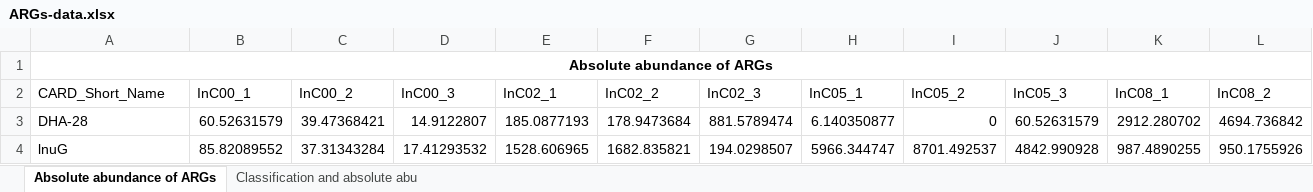
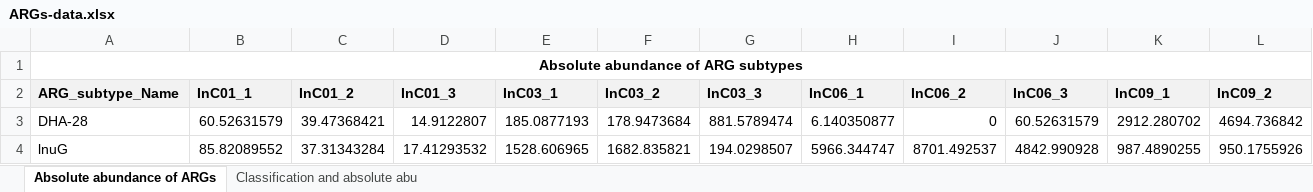
Before and after one commit to LinglingRong4522/Gut-raw-meta-data-and-analytical-data-of-the-Black-Solider-Fly, an Excel workbook: ARGs-data.xlsx, sheet Absolute abundance of ARGs, drawn as a sheet; only a part is shown; values as stored, in another font and other column widths than the file's, no borders; removed rows and columns are numbered as before the commit, all else as after; rows hold the shown columns only; the diff names each change by its address in the sheet, - before the commit and + after, or states it on an @@ line.

Commit message:
Classification and Absolute abundance of ARG subytpes

```diff
--- a/ARGs-data.xlsx (sheet Absolute abundance of ARGs)
+++ b/ARGs-data.xlsx (sheet Absolute abundance of ARGs)
-A1: Absolute abundance of ARGs
+A1: Absolute abundance of ARG subtypes
-row 2: CARD_Short_Name | InC00_1 | InC00_2 | InC00_3 | InC02_1 | InC02_2 | InC02_3 | InC05_1 | InC05_2 | InC05_3 | InC08_1 | InC08_2
+row 2: ARG_subtype_Name | InC01_1 | InC01_2 | InC01_3 | InC03_1 | InC03_2 | InC03_3 | InC06_1 | InC06_2 | InC06_3 | InC09_1 | InC09_2
```
Also changed, not shown: sheet Classification and absolute abu.
